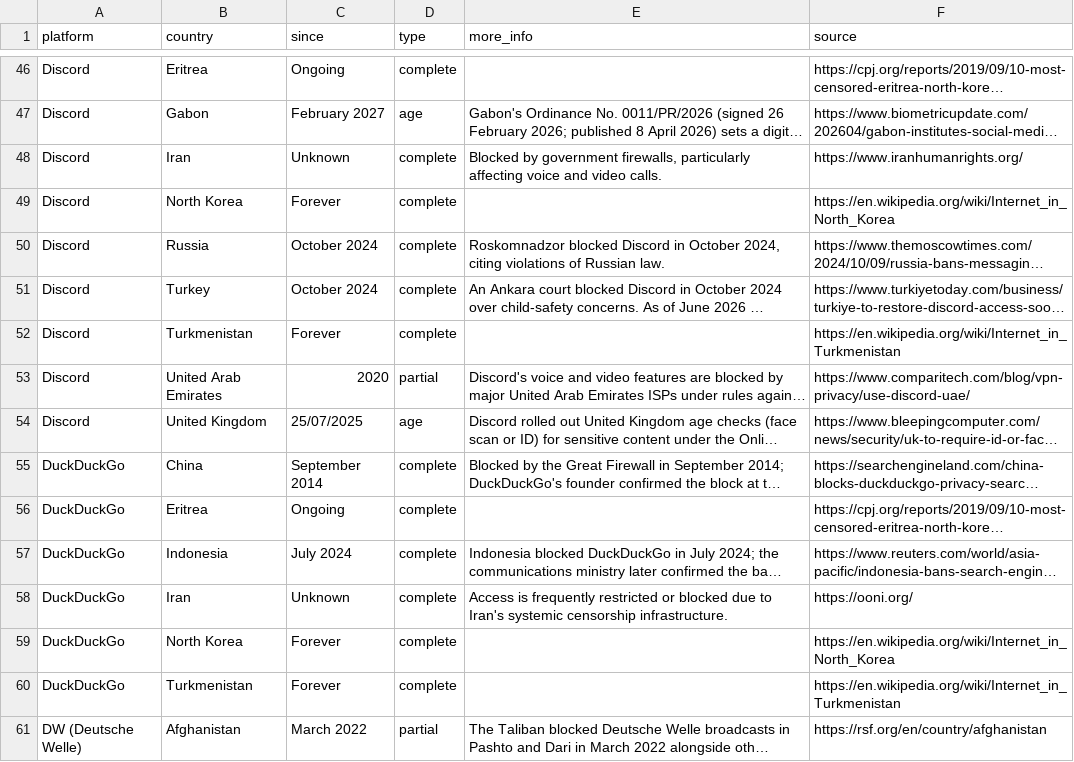
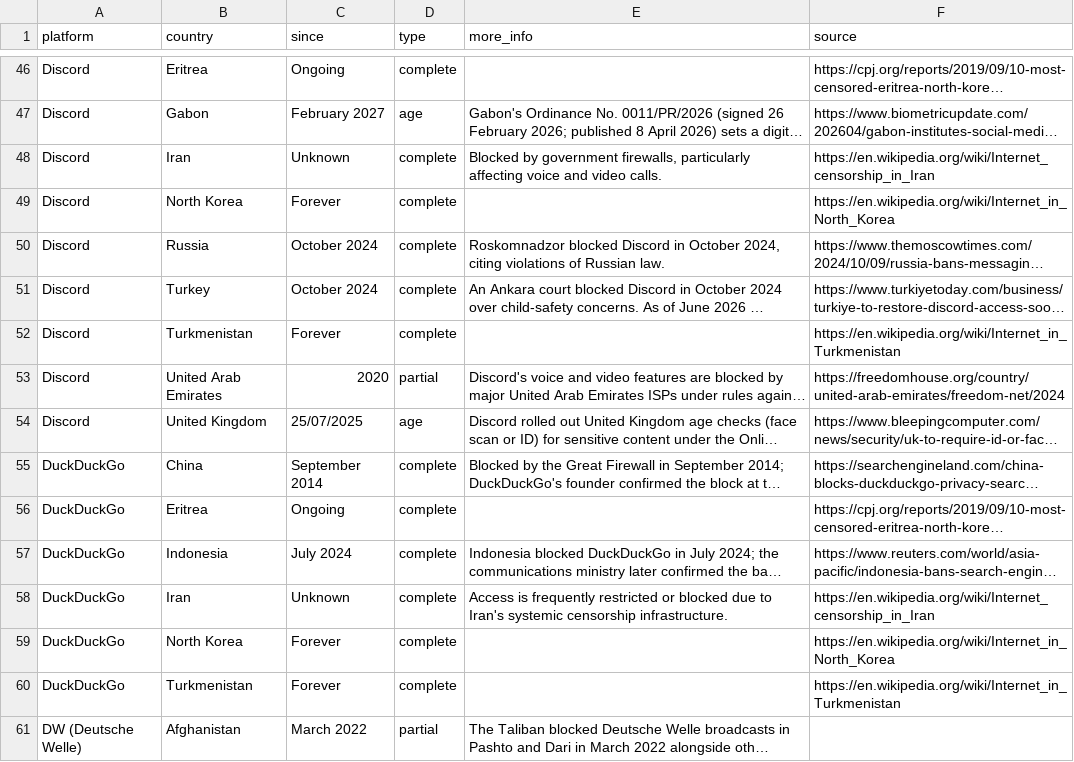
Before and after one commit to vimal7890/Censorship-Tracker, a CSV file: censorship_data.csv, drawn as a sheet; only a part is shown, gaps mark what is left out; long unchanged cells end in …; the diff covers the shown part only; the diff names each change by its address in the sheet, - before the commit and + after, or states it on an @@ line.

```diff
--- a/censorship_data.csv
+++ b/censorship_data.csv
-F48 (source): https://www.iranhumanrights.org/
+F48 (source): https://en.wikipedia.org/wiki/Internet_censorship_in_Iran
-F53 (source): https://www.comparitech.com/blog/vpn-privacy/use-discord-uae/
+F53 (source): https://freedomhouse.org/country/united-arab-emirates/freedom-net/2024
-F58 (source): https://ooni.org/
+F58 (source): https://en.wikipedia.org/wiki/Internet_censorship_in_Iran
-F61 (source): https://rsf.org/en/country/afghanistan
+F61 (source): (empty)
```
Also changed, not shown: 1 removed row and 88 edited cells elsewhere in this file, 4 other files.
